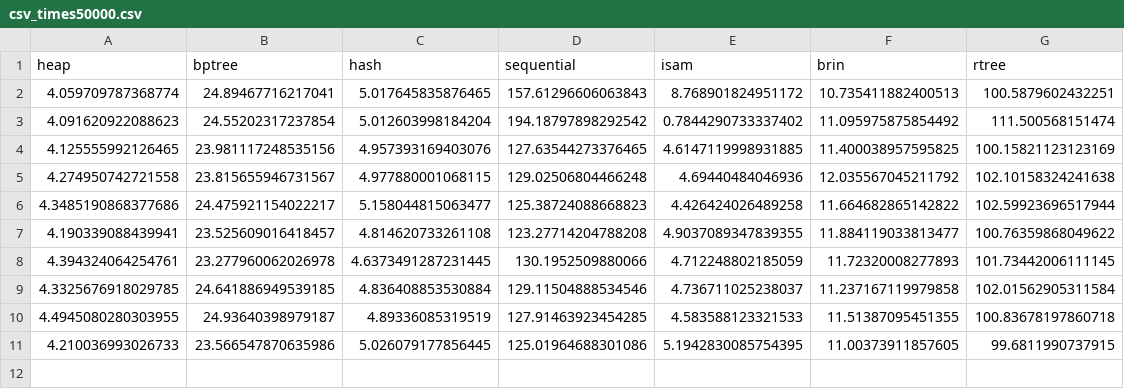
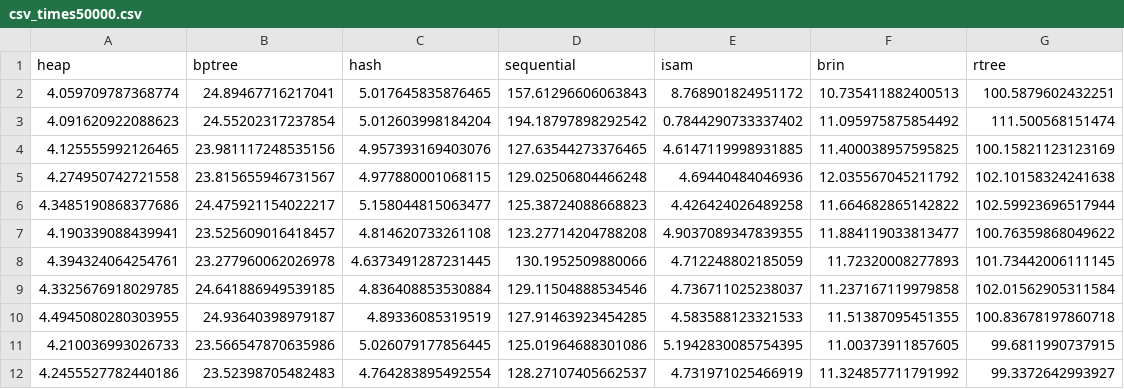
Before and after one commit to stewartmb/Multi-Indexed_Database_System, a CSV file: csv_times50000.csv, drawn as a sheet.

```diff
--- a/csv_times50000.csv
+++ b/csv_times50000.csv
@@ -11 +11,2 @@ heap,bptree,hash,sequential,isam,brin,rtree
 4.210036993026733,23.566547870635986,5.026079177856445,125.01964688301086,5.1942830085754395,11.00373911857605,99.6811990737915
+4.2455527782440186,23.52398705482483,4.764283895492554,128.27107405662537,4.731971025466919,11.324857711791992,99.3372642993927
```
Also changed, not shown: csv_times10000.csv, csv_times100000.csv, 36 other files.
